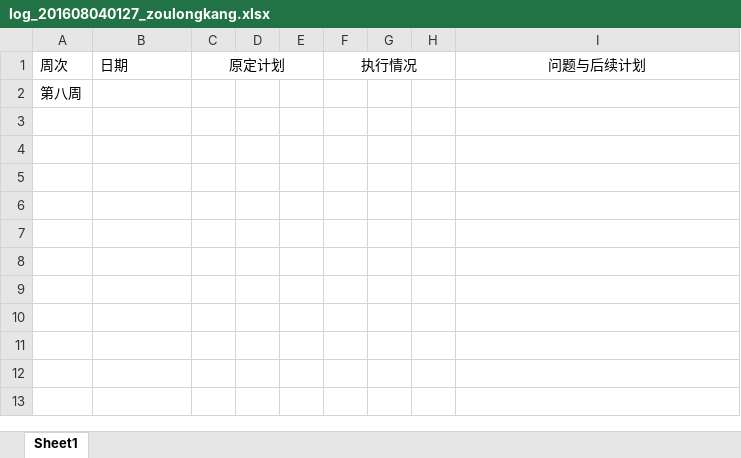
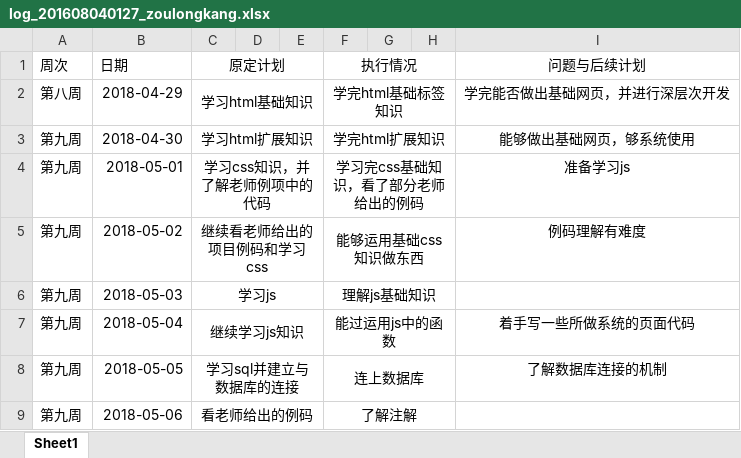
Before and after one commit to rubick123/immortals-s-project, an Excel workbook: awm/doc/log/log_201608040127_zoulongkang.xlsx, sheet Sheet1, drawn as a sheet; values as stored, in another font and other column widths than the file's, no borders; removed rows and columns are numbered as before the commit, all else as after; the diff names each change by its address in the sheet, - before the commit and + after, or states it on an @@ line.

Commit message:
日志

```diff
--- a/awm/doc/log/log_201608040127_zoulongkang.xlsx (sheet Sheet1)
+++ b/awm/doc/log/log_201608040127_zoulongkang.xlsx (sheet Sheet1)
-row 2: 第八周
+row 2: 第八周 | 2018-04-29 | 学习html基础知识 |  |  | 学完html基础标签知识 |  |  | 学完能否做出基础网页，并进行深层次开发
+row 3: 第九周 | 2018-04-30 | 学习html扩展知识 |  |  | 学完html扩展知识 |  |  | 能够做出基础网页，够系统使用
+row 4: 第九周 | 2018-05-01 | 学习css知识，并了解老师例项中的代码 |  |  | 学习完css基础知识，看了部分老师给出的例码 |  |  | 准备学习js
+row 5: 第九周 | 2018-05-02 | 继续看老师给出的项目例码和学习css |  |  | 能够运用基础css知识做东西 |  |  | 例码理解有难度
+row 6: 第九周 | 2018-05-03 | 学习js |  |  | 理解js基础知识
+row 7: 第九周 | 2018-05-04 | 继续学习js知识 |  |  | 能过运用js中的函数 |  |  | 着手写一些所做系统的页面代码
+row 8: 第九周 | 2018-05-05 | 学习sql并建立与数据库的连接 |  |  | 连上数据库 |  |  | 了解数据库连接的机制
+row 9: 第九周 | 2018-05-06 | 看老师给出的例码 |  |  | 了解注解
```
